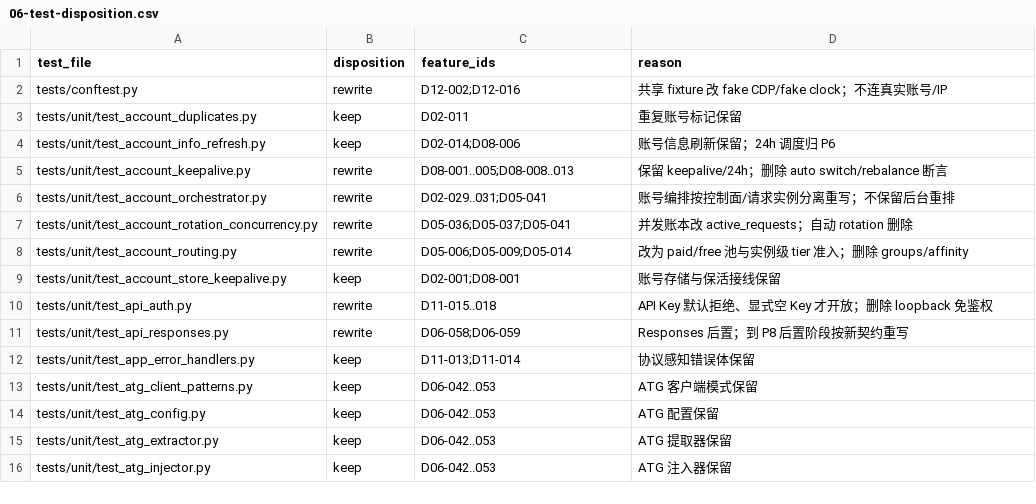
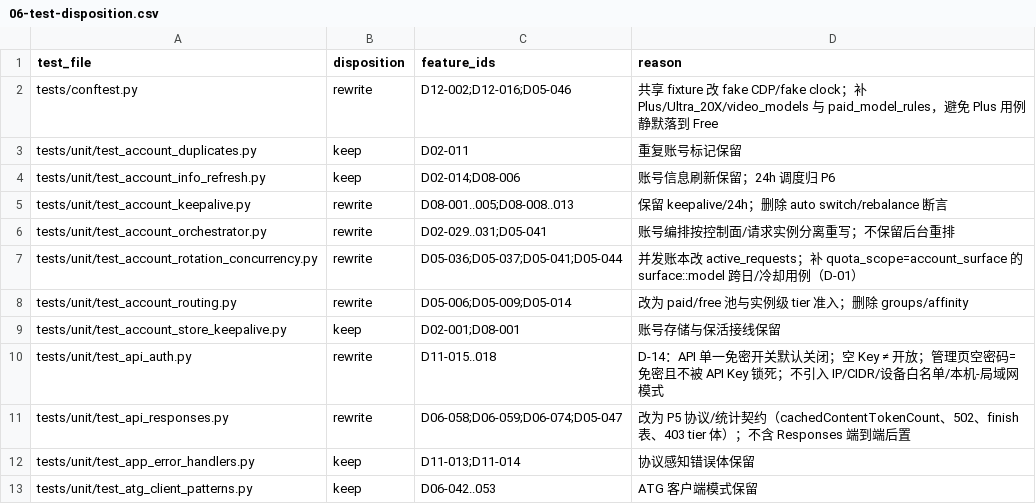
Before and after one commit to TonyDG233/aistudio-api, a CSV file: docs/dev/rebuild/06-test-disposition.csv, drawn as a sheet; only a part is shown; the shorter side is filled out with more unchanged rows; the diff covers the shown part only.

```diff
--- a/docs/dev/rebuild/06-test-disposition.csv
+++ b/docs/dev/rebuild/06-test-disposition.csv
@@ -1,3 +1,3 @@
 test_file,disposition,feature_ids,reason
-"tests/conftest.py","rewrite","D12-002;D12-016","共享 fixture 改 fake CDP/fake clock；不连真实账号/IP"
+"tests/conftest.py","rewrite","D12-002;D12-016;D05-046","共享 fixture 改 fake CDP/fake clock；补 Plus/Ultra_20X/video_models 与 paid_model_rules，避免 Plus 用例静默落到 Free"
 "tests/unit/test_account_duplicates.py","keep","D02-011","重复账号标记保留"
@@ -6,7 +6,7 @@ test_file,disposition,feature_ids,reason
 "tests/unit/test_account_orchestrator.py","rewrite","D02-029..031;D05-041","账号编排按控制面/请求实例分离重写；不保留后台重排"
-"tests/unit/test_account_rotation_concurrency.py","rewrite","D05-036;D05-037;D05-041","并发账本改 active_requests；自动 rotation 删除"
+"tests/unit/test_account_rotation_concurrency.py","rewrite","D05-036;D05-037;D05-041;D05-044","并发账本改 active_requests；补 quota_scope=account_surface 的 surface::model 跨日/冷却用例（D-01）"
 "tests/unit/test_account_routing.py","rewrite","D05-006;D05-009;D05-014","改为 paid/free 池与实例级 tier 准入；删除 groups/affinity"
 "tests/unit/test_account_store_keepalive.py","keep","D02-001;D08-001","账号存储与保活接线保留"
-"tests/unit/test_api_auth.py","rewrite","D11-015..018","API Key 默认拒绝、显式空 Key 才开放；删除 loopback 免鉴权"
-"tests/unit/test_api_responses.py","rewrite","D06-058;D06-059","Responses 后置；到 P8 后置阶段按新契约重写"
+"tests/unit/test_api_auth.py","rewrite","D11-015..018","D-14：API 单一免密开关默认关闭；空 Key ≠ 开放；管理页空密码=免密且不被 API Key 锁死；不引入 IP/CIDR/设备白名单/本机-局域网模式"
+"tests/unit/test_api_responses.py","rewrite","D06-058;D06-059;D06-074;D05-047","改为 P5 协议/统计契约（cachedContentTokenCount、502、finish 表、403 tier 体）；不含 Responses 端到端后置"
 "tests/unit/test_app_error_handlers.py","keep","D11-013;D11-014","协议感知错误体保留"
```
Also changed, not shown: 6 added rows and 26 edited cells elsewhere in this file, 41 other files.
